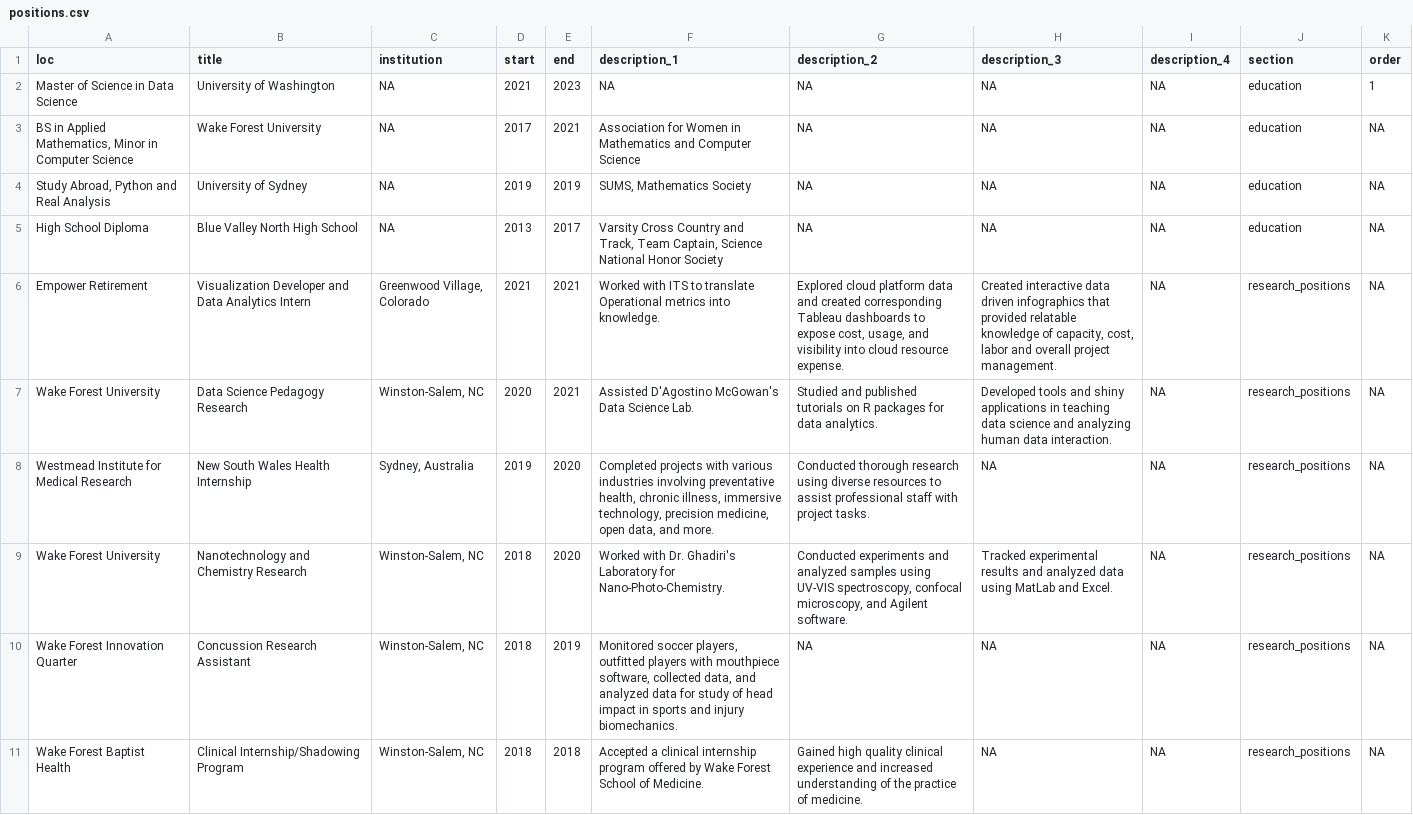
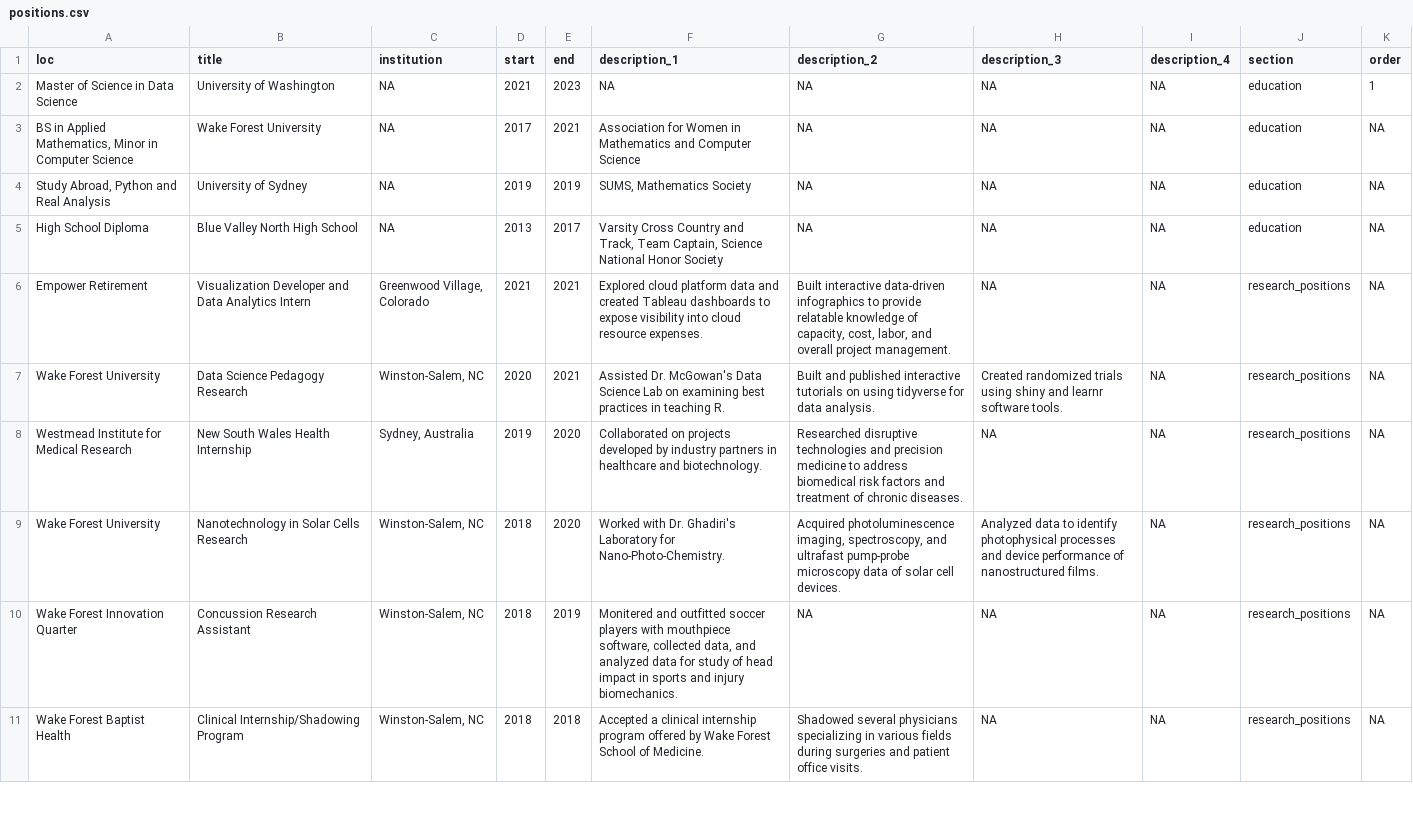
Before and after one commit to hluebbering/live-cv, a CSV file: positions.csv, drawn as a sheet; only a part is shown; the diff covers the shown part only.

```diff
--- a/positions.csv
+++ b/positions.csv
@@ -5,7 +5,7 @@ Master of Science in Data Science,University of Washington,NA,2021,2023,NA,NA,NA
 High School Diploma,Blue Valley North High School,NA,2013,2017,"Varsity Cross Country and Track, Team Captain, Science National Honor Society",NA,NA,NA,education,NA
-Empower Retirement,Visualization Developer and Data Analytics Intern,"Greenwood Village, Colorado",2021,2021,Worked with ITS to translate Operational metrics into knowledge.,"Explored cloud platform data and created corresponding Tableau dashboards to expose cost, usage, and visibility into cloud resource expense.","Created interactive data driven infographics that provided relatable knowledge of capacity, cost, labor and overall project management.",NA,research_positions,NA
-Wake Forest University,Data Science Pedagogy Research,"Winston-Salem, NC",2020,2021,Assisted D'Agostino McGowan's Data Science Lab.,Studied and published tutorials on R packages for data analytics.,Developed tools and shiny applications in teaching data science and analyzing human data interaction.,NA,research_positions,NA
-Westmead Institute for Medical Research,New South Wales Health Internship,"Sydney, Australia",2019,2020,"Completed projects with various industries involving preventative health, chronic illness, immersive technology, precision medicine, open data, and more.",Conducted thorough research using diverse resources to assist professional staff with project tasks.,NA,NA,research_positions,NA
-Wake Forest University,Nanotechnology and Chemistry Research,"Winston-Salem, NC",2018,2020,Worked with Dr. Ghadiri's Laboratory for Nano-Photo-Chemistry.,"Conducted experiments and analyzed samples using UV-VIS spectroscopy, confocal microscopy, and Agilent software.",Tracked experimental results and analyzed data using MatLab and Excel.,NA,research_positions,NA
-Wake Forest Innovation Quarter,Concussion Research Assistant,"Winston-Salem, NC",2018,2019,"Monitored soccer players, outfitted players with mouthpiece software, collected data, and analyzed data for study of head impact in sports and injury biomechanics.",NA,NA,NA,research_positions,NA
-Wake Forest Baptist Health,Clinical Internship/Shadowing Program,"Winston-Salem, NC",2018,2018,Accepted a clinical internship program offered by Wake Forest School of Medicine.,Gained high quality clinical experience and increased understanding of the practice of medicine.,NA,NA,research_positions,NA
+Empower Retirement,Visualization Developer and Data Analytics Intern,"Greenwood Village, Colorado",2021,2021,Explored cloud platform data and created Tableau dashboards to expose visibility into cloud resource expenses.,"Built interactive data-driven infographics to provide relatable knowledge of capacity, cost, labor, and overall project management.",NA,NA,research_positions,NA
+Wake Forest University,Data Science Pedagogy Research,"Winston-Salem, NC",2020,2021,Assisted Dr. McGowan's Data Science Lab on examining best practices in teaching R.,Built and published interactive tutorials on using tidyverse for data analysis.,Created randomized trials using shiny and learnr software tools.,NA,research_positions,NA
+Westmead Institute for Medical Research,New South Wales Health Internship,"Sydney, Australia",2019,2020,Collaborated on projects developed by industry partners in healthcare and biotechnology.,Researched disruptive technologies and precision medicine to address biomedical risk factors and treatment of chronic diseases.,NA,NA,research_positions,NA
+Wake Forest University,Nanotechnology in Solar Cells Research,"Winston-Salem, NC",2018,2020,Worked with Dr. Ghadiri's Laboratory for Nano-Photo-Chemistry.,"Acquired photoluminescence imaging, spectroscopy, and ultrafast pump-probe microscopy data of solar cell devices.",Analyzed data to identify photophysical processes and device performance of nanostructured films.,NA,research_positions,NA
+Wake Forest Innovation Quarter,Concussion Research Assistant,"Winston-Salem, NC",2018,2019,"Monitered and outfitted soccer players with mouthpiece software, collected data, and analyzed data for study of head impact in sports and injury biomechanics.",NA,NA,NA,research_positions,NA
+Wake Forest Baptist Health,Clinical Internship/Shadowing Program,"Winston-Salem, NC",2018,2018,Accepted a clinical internship program offered by Wake Forest School of Medicine.,Shadowed several physicians specializing in various fields during surgeries and patient office visits.,NA,NA,research_positions,NA
```
Also changed, not shown: 4 edited cells elsewhere in this file, 3 other files.
